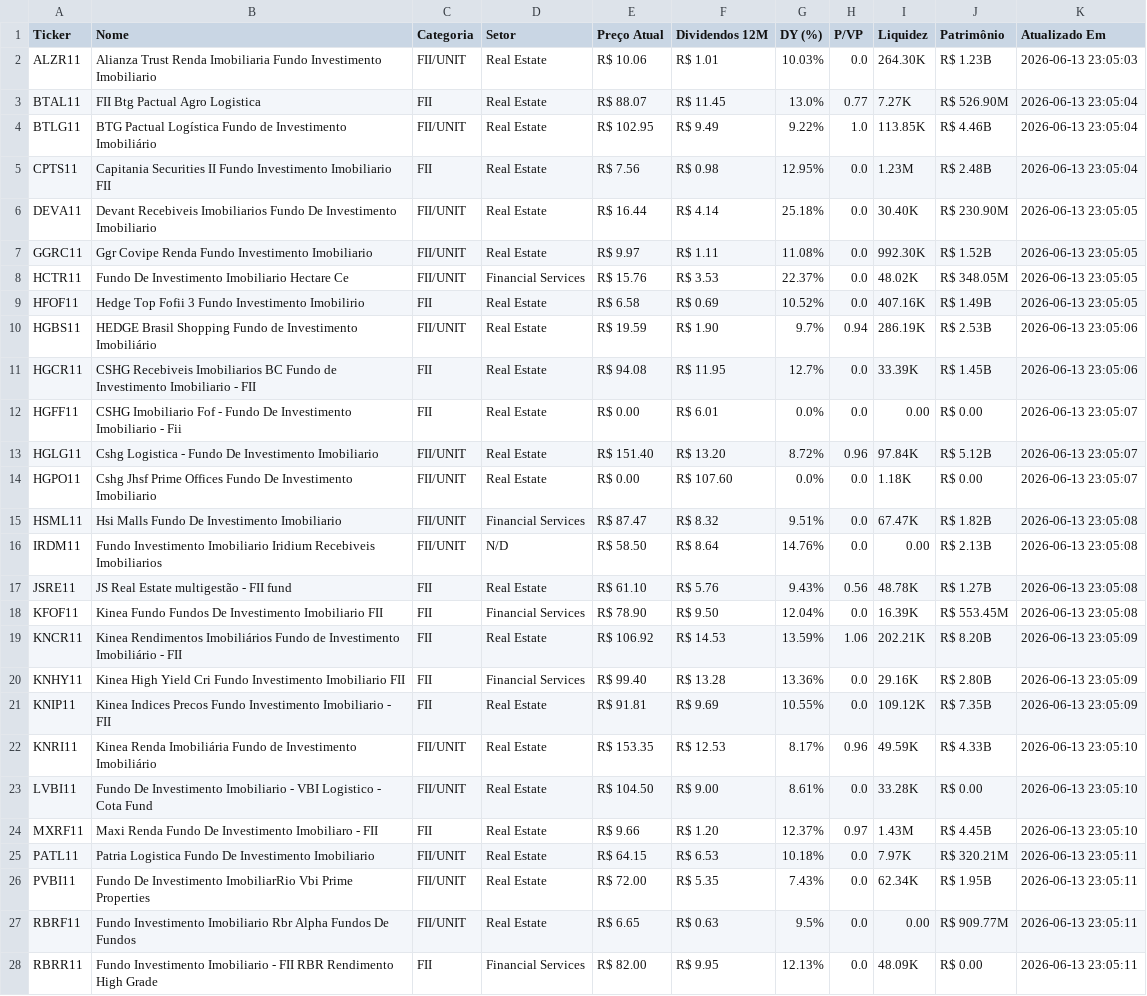
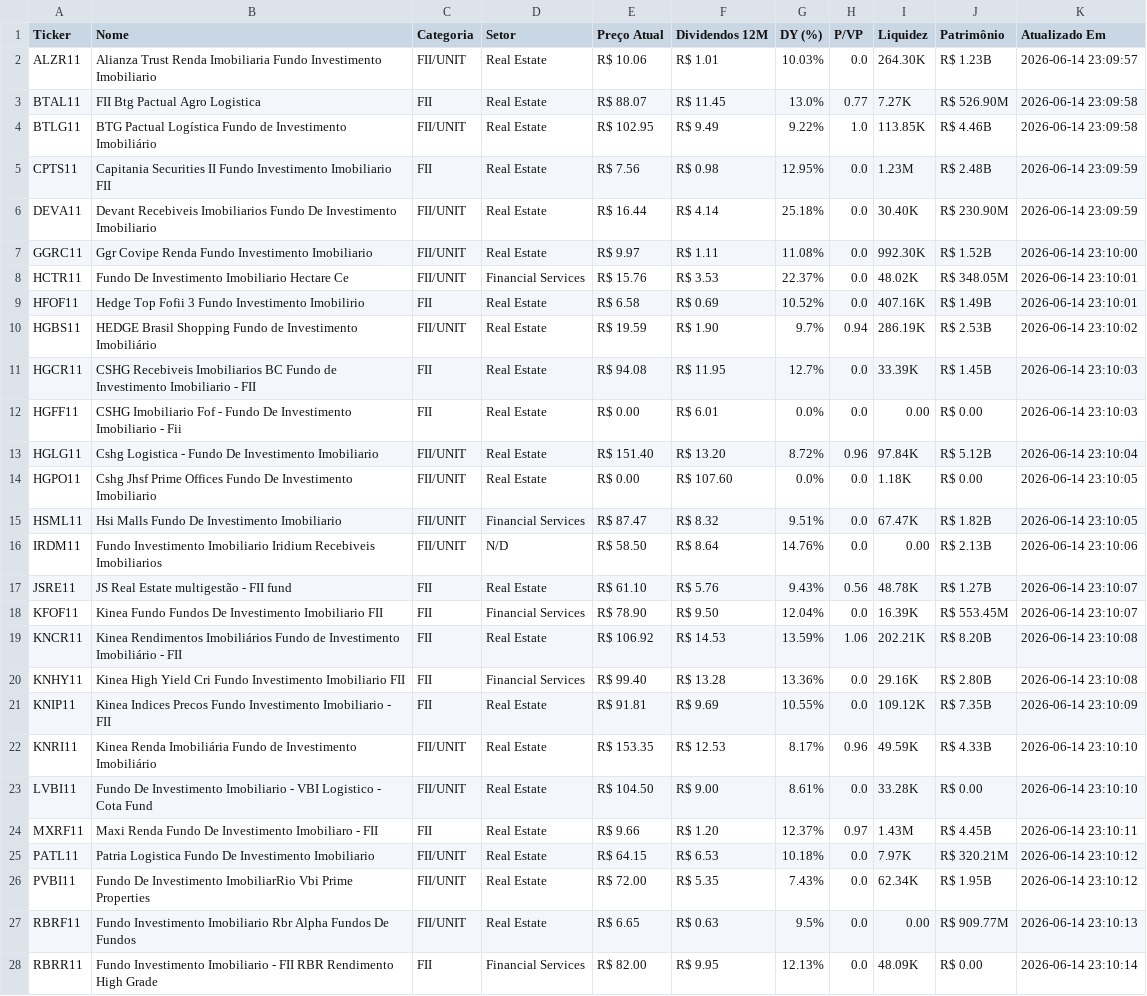
Before and after one commit to emanoelsoares86/vida-paga-market-data, a CSV file: ativos.csv, drawn as a sheet; only a part is shown; the diff covers the shown part only; the diff names each change by its address in the sheet, - before the commit and + after, or states it on an @@ line.

```diff
--- a/ativos.csv
+++ b/ativos.csv
-K2 (Atualizado Em): 2026-06-13 23:05:03
+K2 (Atualizado Em): 2026-06-14 23:09:57
-K3:K4 (Atualizado Em): 2026-06-13 23:05:04
+K3:K4 (Atualizado Em): 2026-06-14 23:09:58
-K5 (Atualizado Em): 2026-06-13 23:05:04
+K5 (Atualizado Em): 2026-06-14 23:09:59
-K6 (Atualizado Em): 2026-06-13 23:05:05
+K6 (Atualizado Em): 2026-06-14 23:09:59
-K7 (Atualizado Em): 2026-06-13 23:05:05
+K7 (Atualizado Em): 2026-06-14 23:10:00
-K8:K9 (Atualizado Em): 2026-06-13 23:05:05
+K8:K9 (Atualizado Em): 2026-06-14 23:10:01
-K10 (Atualizado Em): 2026-06-13 23:05:06
+K10 (Atualizado Em): 2026-06-14 23:10:02
-K11 (Atualizado Em): 2026-06-13 23:05:06
+K11 (Atualizado Em): 2026-06-14 23:10:03
-K12 (Atualizado Em): 2026-06-13 23:05:07
+K12 (Atualizado Em): 2026-06-14 23:10:03
-K13 (Atualizado Em): 2026-06-13 23:05:07
+K13 (Atualizado Em): 2026-06-14 23:10:04
-K14 (Atualizado Em): 2026-06-13 23:05:07
+K14 (Atualizado Em): 2026-06-14 23:10:05
-K15 (Atualizado Em): 2026-06-13 23:05:08
+K15 (Atualizado Em): 2026-06-14 23:10:05
-K16 (Atualizado Em): 2026-06-13 23:05:08
+K16 (Atualizado Em): 2026-06-14 23:10:06
-K17:K18 (Atualizado Em): 2026-06-13 23:05:08
+K17:K18 (Atualizado Em): 2026-06-14 23:10:07
-K19:K20 (Atualizado Em): 2026-06-13 23:05:09
+K19:K20 (Atualizado Em): 2026-06-14 23:10:08
-K21 (Atualizado Em): 2026-06-13 23:05:09
+K21 (Atualizado Em): 2026-06-14 23:10:09
-K22:K23 (Atualizado Em): 2026-06-13 23:05:10
+K22:K23 (Atualizado Em): 2026-06-14 23:10:10
-K24 (Atualizado Em): 2026-06-13 23:05:10
+K24 (Atualizado Em): 2026-06-14 23:10:11
-K25:K26 (Atualizado Em): 2026-06-13 23:05:11
+K25:K26 (Atualizado Em): 2026-06-14 23:10:12
-K27 (Atualizado Em): 2026-06-13 23:05:11
+K27 (Atualizado Em): 2026-06-14 23:10:13
-K28 (Atualizado Em): 2026-06-13 23:05:11
+K28 (Atualizado Em): 2026-06-14 23:10:14
```
Also changed, not shown: 100 edited cells elsewhere in this file, 1 other file.
